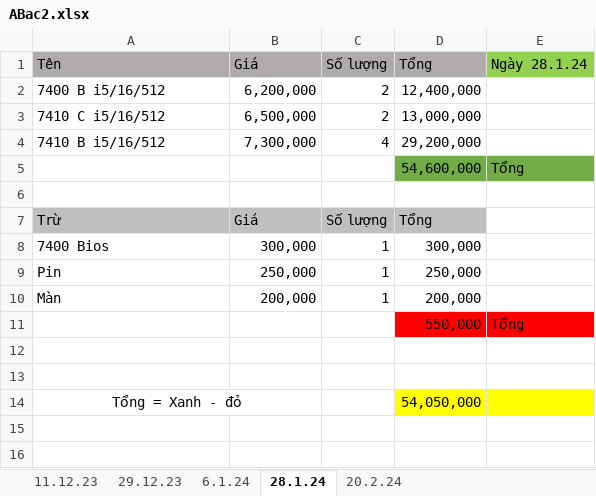
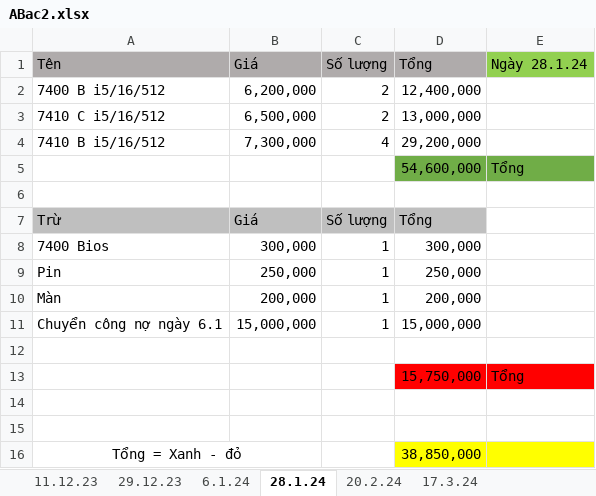
Before and after one commit to anhtuan200794/04.Private, an Excel workbook: TDStore/ABac2.xlsx, sheet 28.1.24, drawn as a sheet; values as stored, in another font and other column widths than the file's, no borders; addresses are those after the commit; the diff names each change by its address in the sheet, - before the commit and + after, or states it on an @@ line.

```diff
--- a/TDStore/ABac2.xlsx (sheet 28.1.24)
+++ b/TDStore/ABac2.xlsx (sheet 28.1.24)
+sheet tab: 17.3.24
+row 11: Chuyển công nợ ngày 6.1 | 15,000,000 | 1 | 15,000,000
-row 12:  |  |  | 550,000 | Tổng
+row 12: (empty)
-D12:E12 fill: #FF0000
+D12:E12 fill: none
+row 13:  |  |  | 15,750,000 | Tổng
-D16 (Tổng): 54,050,000
+D16 (Tổng): 38,850,000
```
Also changed, not shown: sheet 6.1.24, TDStore/EbayImport.xlsx, 1 other file.
